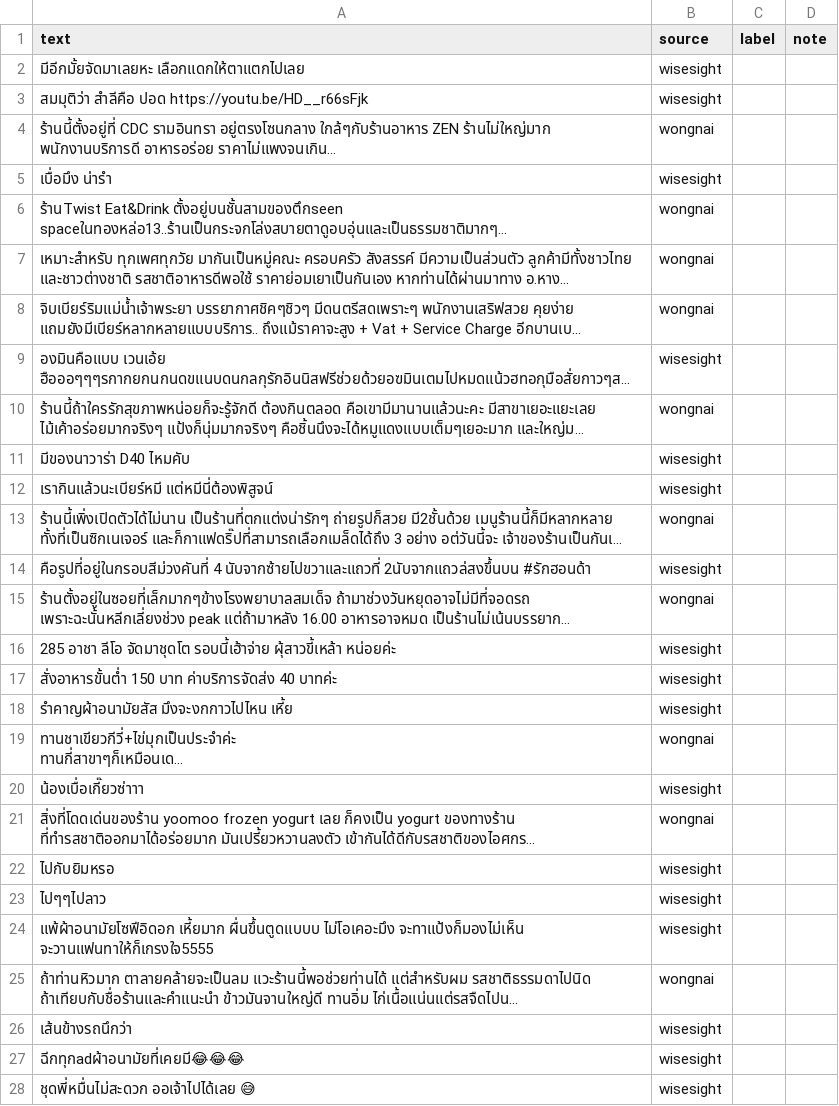
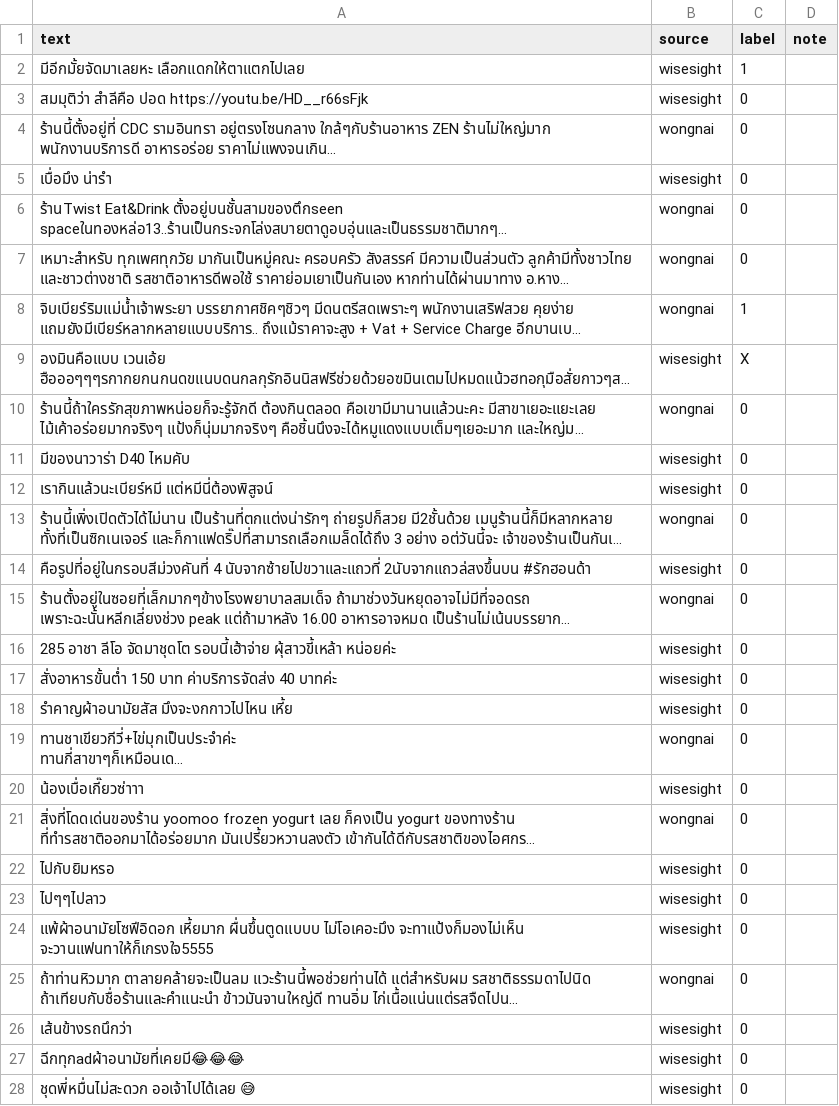
Before and after one commit to Thanaphumi2006/Cost-Aware-Multi-Agent-LLM-Evaluation-for-Thai-Sarcasm-Detection, a CSV file: Gold/random_to_label.csv, drawn as a sheet; only a part is shown; long unchanged cells end in …; the diff covers the shown part only; the diff names each change by its address in the sheet, - before the commit and + after, or states it on an @@ line.

```diff
--- a/Gold/random_to_label.csv
+++ b/Gold/random_to_label.csv
-C2 (label): (empty)
+C2 (label): 1
-C3:C7 (label): (empty)
+C3:C7 (label): 0
-C8 (label): (empty)
+C8 (label): 1
-C9 (label): (empty)
+C9 (label): X
-C10:C28 (label): (empty)
+C10:C28 (label): 0
```
Also changed, not shown: 74 edited cells elsewhere in this file.
